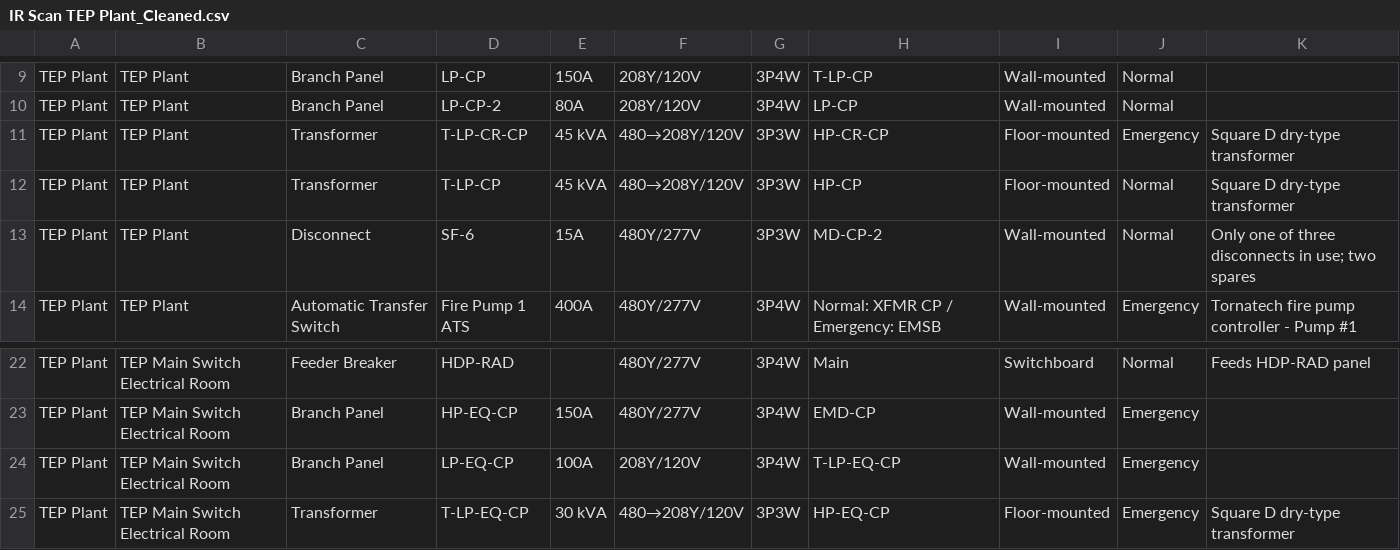
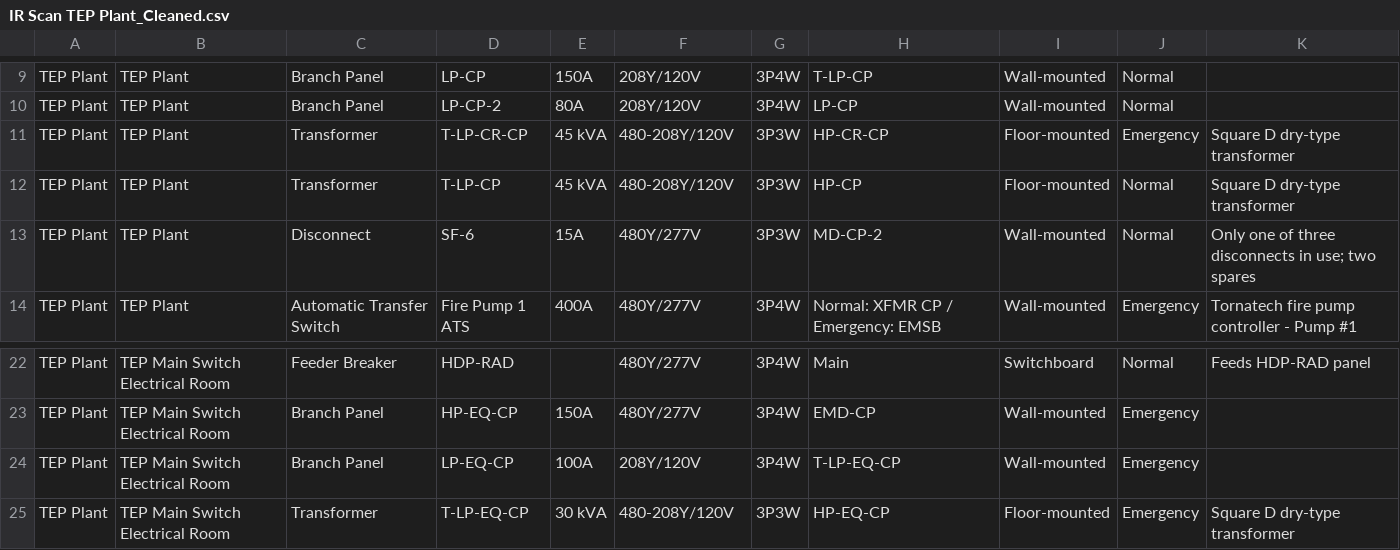
Before and after one commit to JoeyEinTX/IR-Scan, a CSV file: IR Scan TEP Plant_Cleaned.csv, drawn as a sheet; only a part is shown, gaps mark what is left out.

```diff
--- a/IR Scan TEP Plant_Cleaned.csv
+++ b/IR Scan TEP Plant_Cleaned.csv
@@ -10,4 +10,4 @@ TEP Plant,TEP Plant,Branch Panel,LP-CP,150A,208Y/120V,3P4W,T-LP-CP,Wall-mounted,
 TEP Plant,TEP Plant,Branch Panel,LP-CP-2,80A,208Y/120V,3P4W,LP-CP,Wall-mounted,Normal,
-TEP Plant,TEP Plant,Transformer,T-LP-CR-CP,45 kVA,480→208Y/120V,3P3W,HP-CR-CP,Floor-mounted,Emergency,Square D dry-type transformer
-TEP Plant,TEP Plant,Transformer,T-LP-CP,45 kVA,480→208Y/120V,3P3W,HP-CP,Floor-mounted,Normal,Square D dry-type transformer
+TEP Plant,TEP Plant,Transformer,T-LP-CR-CP,45 kVA,480-208Y/120V,3P3W,HP-CR-CP,Floor-mounted,Emergency,Square D dry-type transformer
+TEP Plant,TEP Plant,Transformer,T-LP-CP,45 kVA,480-208Y/120V,3P3W,HP-CP,Floor-mounted,Normal,Square D dry-type transformer
 TEP Plant,TEP Plant,Disconnect,SF-6,15A,480Y/277V,3P3W,MD-CP-2,Wall-mounted,Normal,Only one of three disconnects in use; two spares
@@ -24,2 +24,2 @@ TEP Plant,TEP Main Switch Electrical Room,Branch Panel,HP-EQ-CP,150A,480Y/277V,3
 TEP Plant,TEP Main Switch Electrical Room,Branch Panel,LP-EQ-CP,100A,208Y/120V,3P4W,T-LP-EQ-CP,Wall-mounted,Emergency,
-TEP Plant,TEP Main Switch Electrical Room,Transformer,T-LP-EQ-CP,30 kVA,480→208Y/120V,3P3W,HP-EQ-CP,Floor-mounted,Emergency,Square D dry-type transformer
+TEP Plant,TEP Main Switch Electrical Room,Transformer,T-LP-EQ-CP,30 kVA,480-208Y/120V,3P3W,HP-EQ-CP,Floor-mounted,Emergency,Square D dry-type transformer
```
Also changed, not shown: Equipment_Report_By_Floor.csv, IR Scan 2nd Floor_Cleaned.csv, 15 other files.
